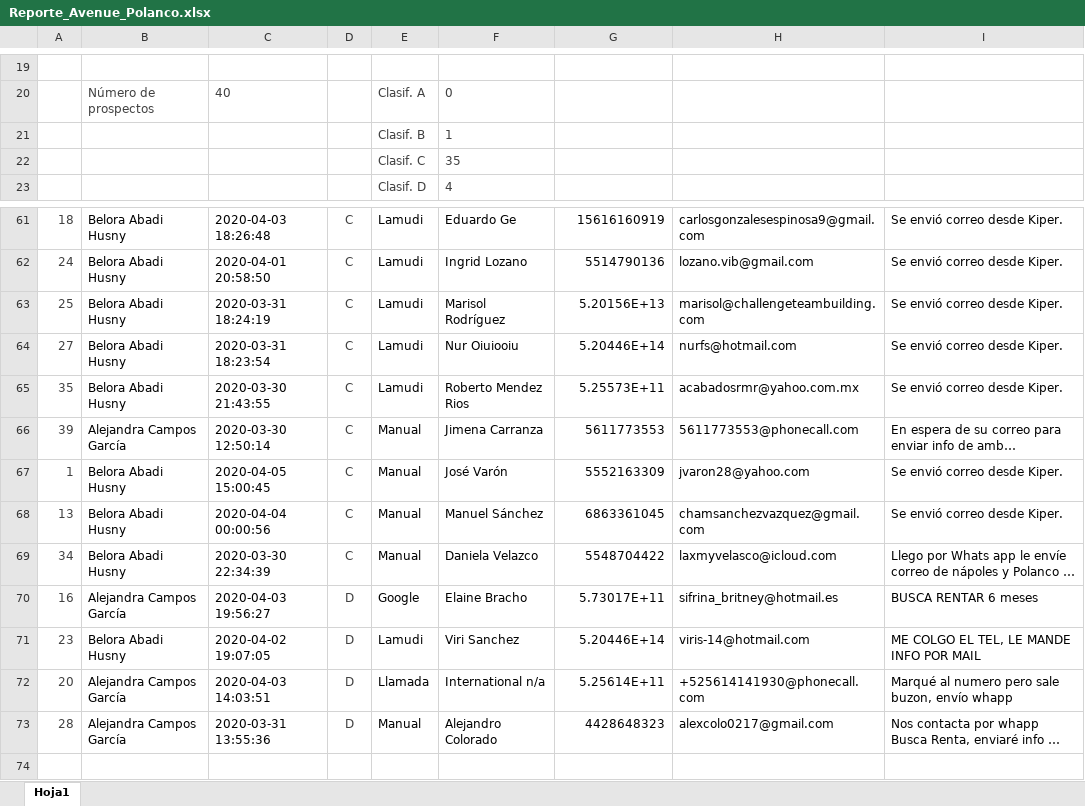
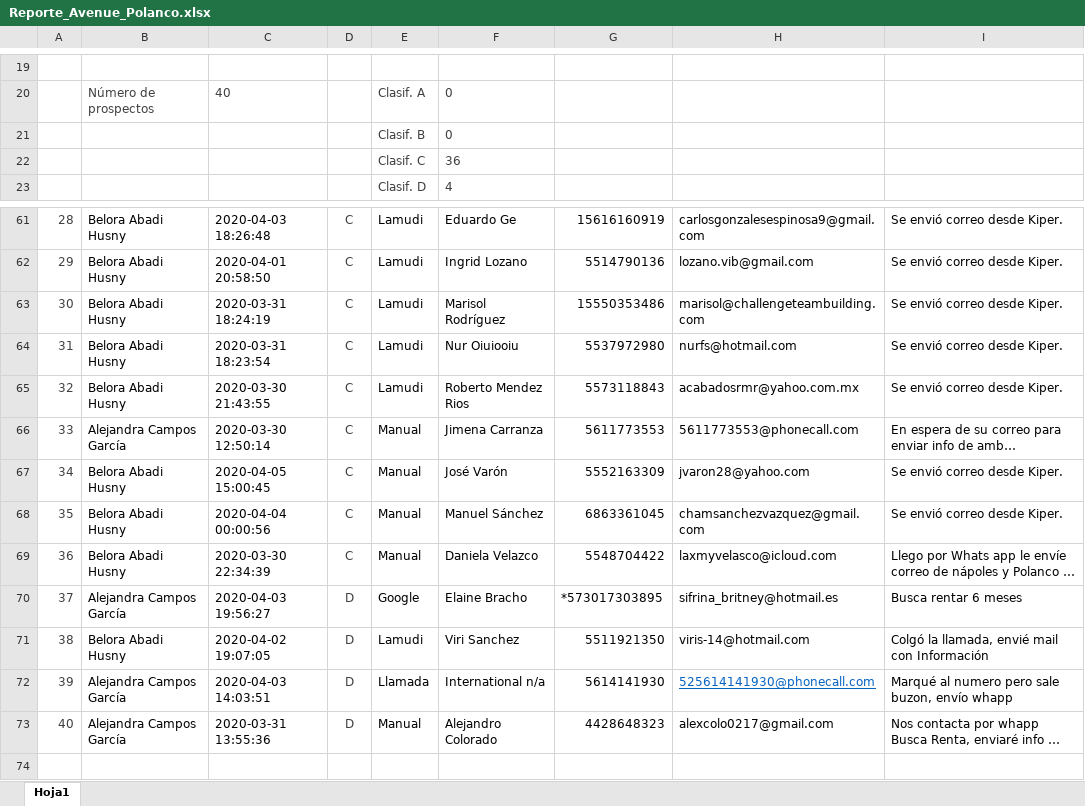
Before and after one commit to ConceptHaus/apikiper, an Excel workbook: public/reports/Reporte_Avenue_Polanco.xlsx, sheet Hoja1, drawn as a sheet; only a part is shown, gaps mark what is left out; long unchanged cells end in …; values as stored, in another font and other column widths than the file's, no borders; charts and pictures not drawn; the diff covers the shown part only; the diff names each change by its address in the sheet, - before the commit and + after, or states it on an @@ line.

```diff
--- a/public/reports/Reporte_Avenue_Polanco.xlsx (sheet Hoja1)
+++ b/public/reports/Reporte_Avenue_Polanco.xlsx (sheet Hoja1)
-F21: 1
+F21: 0
-F22: 35
+F22: 36
-A61: 18
+A61: 28
-A62: 24
+A62: 29
-A63: 25
+A63: 30
-G63: 5.20156E+13
+G63: 15550353486
-A64: 27
+A64: 31
-G64: 5.20446E+14
+G64: 5537972980
-A65: 35
+A65: 32
-G65: 5.25573E+11
+G65: 5573118843
-A66: 39
+A66: 33
-A67: 1
+A67: 34
-A68: 13
+A68: 35
-A69: 34
+A69: 36
-A70: 16
+A70: 37
-G70: 5.73017E+11
+G70: *573017303895
-I70: BUSCA RENTAR 6 meses
+I70: Busca rentar 6 meses
-A71: 23
+A71: 38
-G71: 5.20446E+14
+G71: 5511921350
-I71: ME COLGO EL TEL, LE MANDE INFO POR MAIL
+I71: Colgó la llamada, envié mail con Información
-A72: 20
+A72: 39
-G72: 5.25614E+11
+G72: 5614141930
-H72: +525614141930@phonecall.com
+H72: 525614141930@phonecall.com
@@ H72 underline: off → on, text colour: black → #0563C1 @@
-A73: 28
+A73: 40
```
Also changed, not shown: 32 edited cells elsewhere in this sheet, public/reports/Reporte_Avenue_Napoles.xlsx, 3 other files.
